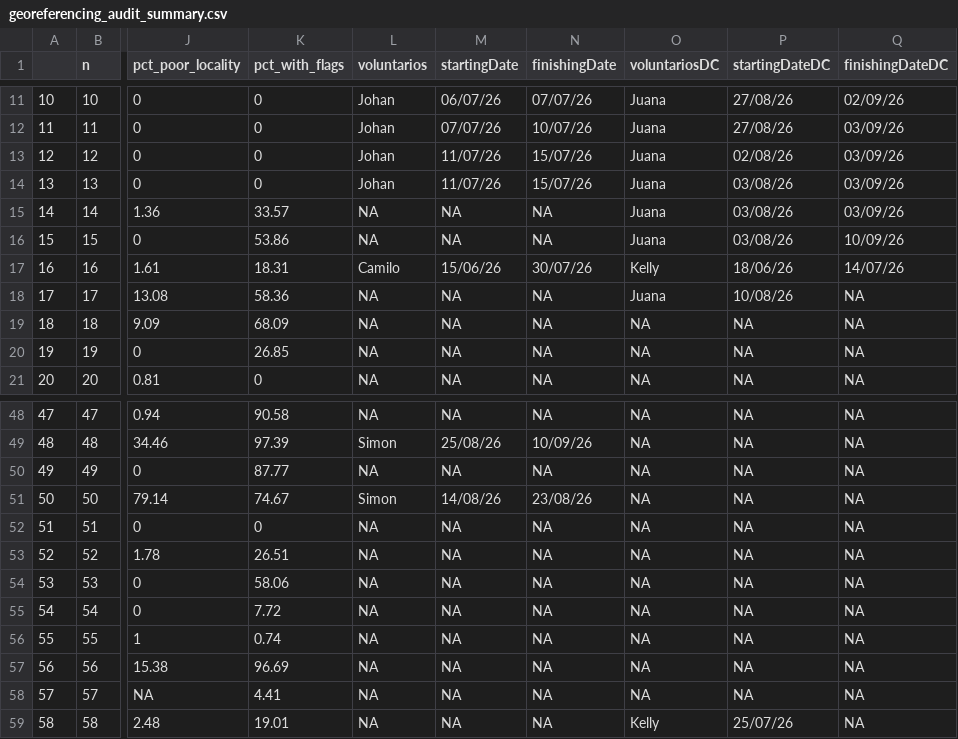
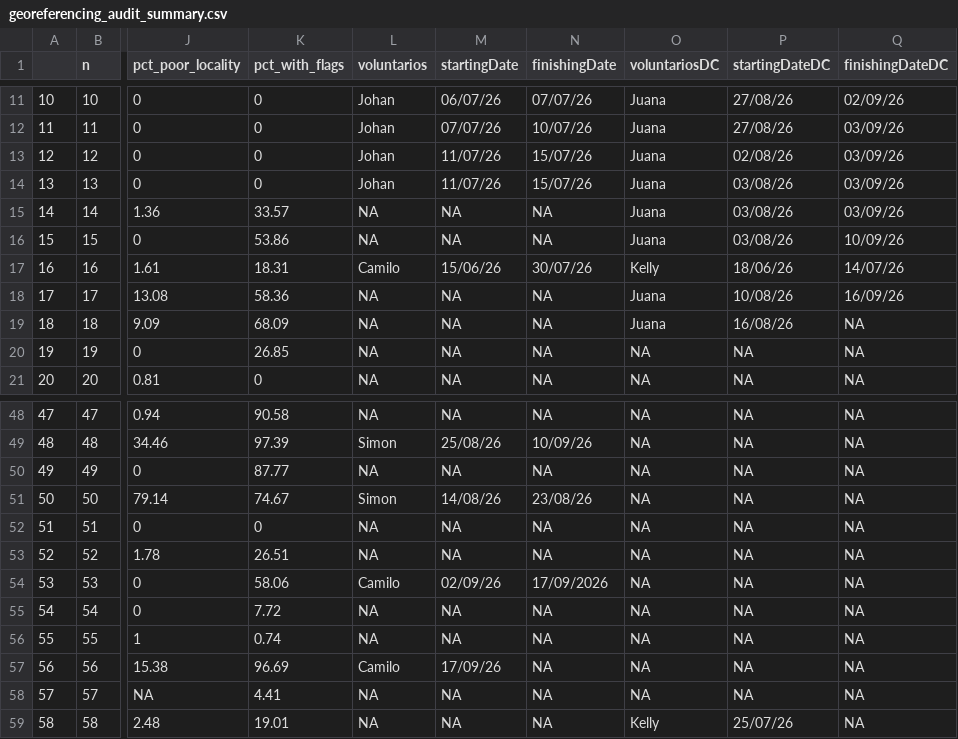
Before and after one commit to epigdatabase/EpIG_volunteership, a CSV file: data/Georreferencing/georeferencing_audit_summary.csv, drawn as a sheet; only a part is shown, gaps mark what is left out; the diff names each change by its address in the sheet, - before the commit and + after, or states it on an @@ line.

```diff
--- a/data/Georreferencing/georeferencing_audit_summary.csv
+++ b/data/Georreferencing/georeferencing_audit_summary.csv
-Q18 (finishingDateDC): NA
+Q18 (finishingDateDC): 16/09/26
-O19 (voluntariosDC): NA
+O19 (voluntariosDC): Juana
-P19 (startingDateDC): NA
+P19 (startingDateDC): 16/08/26
-L54 (voluntarios): NA
+L54 (voluntarios): Camilo
-M54 (startingDate): NA
+M54 (startingDate): 02/09/26
-N54 (finishingDate): NA
+N54 (finishingDate): 17/09/2026
-L57 (voluntarios): NA
+L57 (voluntarios): Camilo
-M57 (startingDate): NA
+M57 (startingDate): 17/09/26
```
Also changed, not shown: 1 other file.
